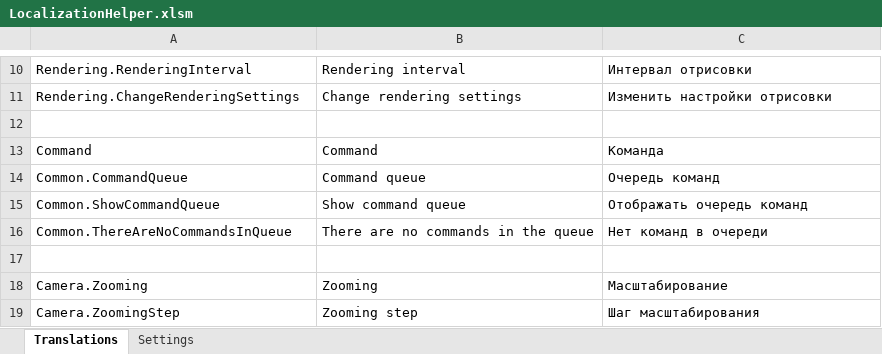
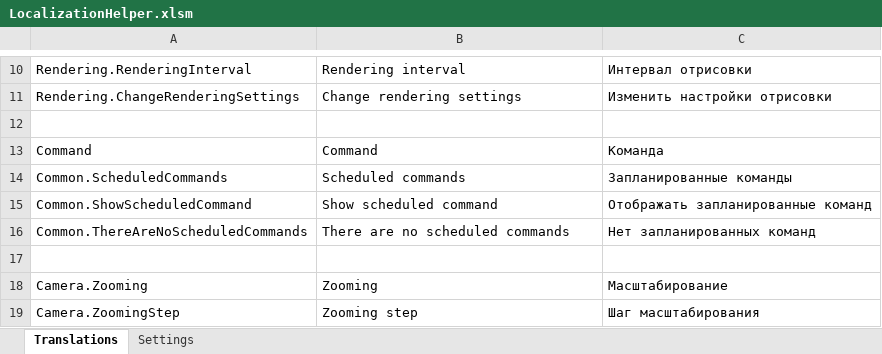
Before and after one commit to SimulationStorm/SimulationStorm, an Excel workbook: src/SimulationStorm.Simulation.Avalonia/Resources/LocaleResources/LocalizationHelper.xlsm, sheet Translations, drawn as a sheet; only a part is shown, gaps mark what is left out; values as stored, in another font and other column widths than the file's, no borders; charts and pictures and conditional formats and table styles not drawn; removed rows and columns are numbered as before the commit, all else as after; the diff names each change by its address in the sheet, - before the commit and + after, or states it on an @@ line.

Commit message:
refactor(simulation-common-module)!: rename command queue and extract it from manager

```diff
--- a/src/SimulationStorm.Simulation.Avalonia/Resources/LocaleResources/LocalizationHelper.xlsm (sheet Translations)
+++ b/src/SimulationStorm.Simulation.Avalonia/Resources/LocaleResources/LocalizationHelper.xlsm (sheet Translations)
-row 14: Common.CommandQueue | Command queue | Очередь команд
-row 15: Common.ShowCommandQueue | Show command queue | Отображать очередь команд
-row 16: Common.ThereAreNoCommandsInQueue | There are no commands in the queue | Нет команд в очереди
+row 14: Common.ScheduledCommands | Scheduled commands | Запланированные команды
+row 15: Common.ShowScheduledCommand | Show scheduled command | Отображать запланированные команд
+row 16: Common.ThereAreNoScheduledCommands | There are no scheduled commands | Нет запланированных команд
```
Also changed, not shown: 15 other files.
